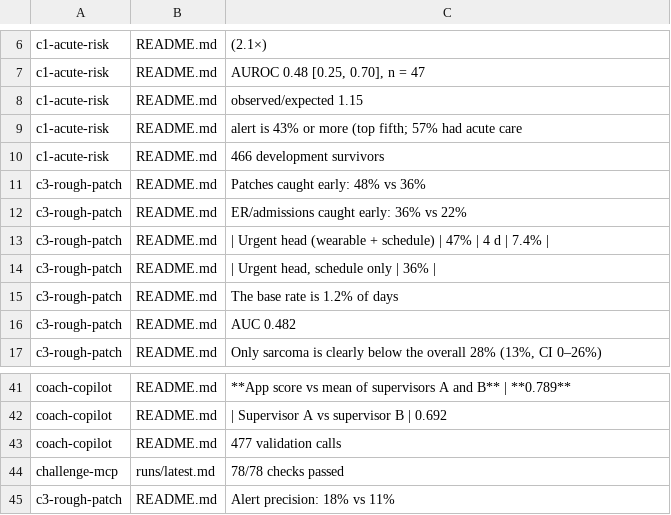
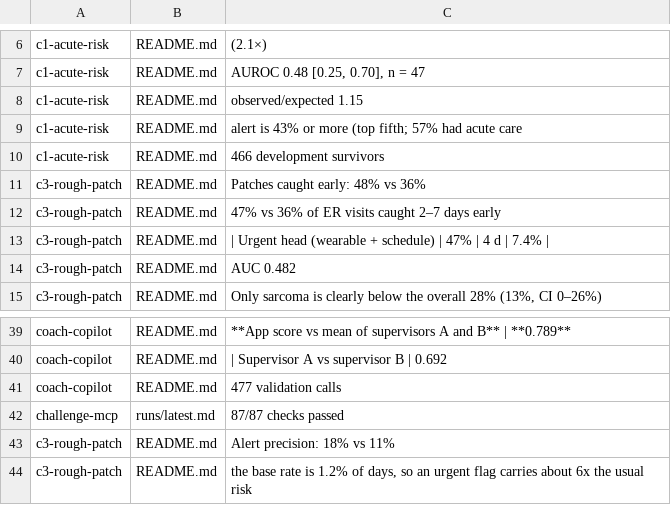
Before and after one commit to zaycruz/survivorship-360, a TSV file: docs/claims.tsv, drawn as a sheet; only a part is shown, gaps mark what is left out.

```diff
--- a/docs/claims.tsv
+++ b/docs/claims.tsv
@@ -11,6 +11,4 @@ c1-acute-risk	README.md	466 development survivors
 c3-rough-patch	README.md	Patches caught early: 48% vs 36%
-c3-rough-patch	README.md	ER/admissions caught early: 36% vs 22%
+c3-rough-patch	README.md	47% vs 36% of ER visits caught 2–7 days early
 c3-rough-patch	README.md	| Urgent head (wearable + schedule) | 47% | 4 d | 7.4% |
-c3-rough-patch	README.md	| Urgent head, schedule only | 36% |
-c3-rough-patch	README.md	The base rate is 1.2% of days
 c3-rough-patch	README.md	AUC 0.482
@@ -43,3 +41,4 @@ coach-copilot	README.md	| Supervisor A vs supervisor B | 0.692
 coach-copilot	README.md	477 validation calls
-challenge-mcp	runs/latest.md	78/78 checks passed
+challenge-mcp	runs/latest.md	87/87 checks passed
 c3-rough-patch	README.md	Alert precision: 18% vs 11%
+c3-rough-patch	README.md	the base rate is 1.2% of days, so an urgent flag carries about 6x the usual risk
```
Also changed, not shown: 2 other files.
